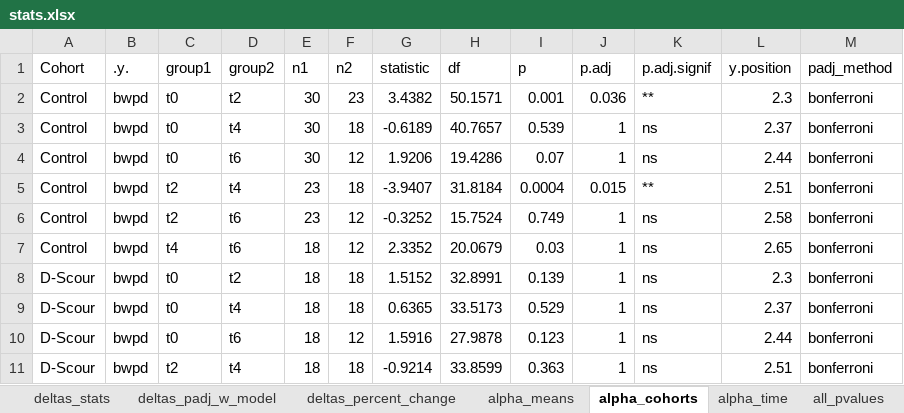
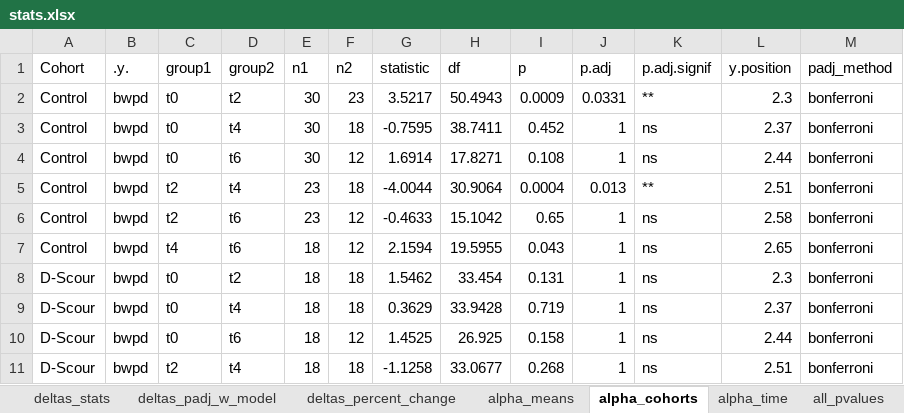
Before and after one commit to GaioTransposon/metapigs_base, an Excel workbook: out/stats.xlsx, sheet alpha_cohorts, drawn as a sheet; only a part is shown; values as stored, in another font and other column widths than the file's, no borders; the diff covers the shown part only; the diff names each change by its address in the sheet, - before the commit and + after, or states it on an @@ line.

```diff
--- a/out/stats.xlsx (sheet alpha_cohorts)
+++ b/out/stats.xlsx (sheet alpha_cohorts)
-G2 (statistic): 3.4382
+G2 (statistic): 3.5217
-H2 (df): 50.1571
+H2 (df): 50.4943
-I2 (p): 0.001
+I2 (p): 0.0009
-J2 (p.adj): 0.036
+J2 (p.adj): 0.0331
-G3 (statistic): -0.6189
+G3 (statistic): -0.7595
-H3 (df): 40.7657
+H3 (df): 38.7411
-I3 (p): 0.539
+I3 (p): 0.452
-G4 (statistic): 1.9206
+G4 (statistic): 1.6914
-H4 (df): 19.4286
+H4 (df): 17.8271
-I4 (p): 0.07
+I4 (p): 0.108
-G5 (statistic): -3.9407
+G5 (statistic): -4.0044
-H5 (df): 31.8184
+H5 (df): 30.9064
-J5 (p.adj): 0.015
+J5 (p.adj): 0.013
-G6 (statistic): -0.3252
+G6 (statistic): -0.4633
-H6 (df): 15.7524
+H6 (df): 15.1042
-I6 (p): 0.749
+I6 (p): 0.65
-G7 (statistic): 2.3352
+G7 (statistic): 2.1594
-H7 (df): 20.0679
+H7 (df): 19.5955
-I7 (p): 0.03
+I7 (p): 0.043
-G8 (statistic): 1.5152
+G8 (statistic): 1.5462
-H8 (df): 32.8991
+H8 (df): 33.454
-I8 (p): 0.139
+I8 (p): 0.131
-G9 (statistic): 0.6365
+G9 (statistic): 0.3629
-H9 (df): 33.5173
+H9 (df): 33.9428
-I9 (p): 0.529
+I9 (p): 0.719
-G10 (statistic): 1.5916
+G10 (statistic): 1.4525
-H10 (df): 27.9878
+H10 (df): 26.925
-I10 (p): 0.123
+I10 (p): 0.158
-G11 (statistic): -0.9214
+G11 (statistic): -1.1258
-H11 (df): 33.8599
+H11 (df): 33.0677
-I11 (p): 0.363
+I11 (p): 0.268
```
Also changed, not shown: 232 edited cells elsewhere in this sheet, sheet all_padj_Tukey, sheet batch_post_process, sheet batch_pre_process, sheet confidence_intervals, sheet deltas_percent_change, sheet all_pvalues, 5 more sheets, 13 other files.
